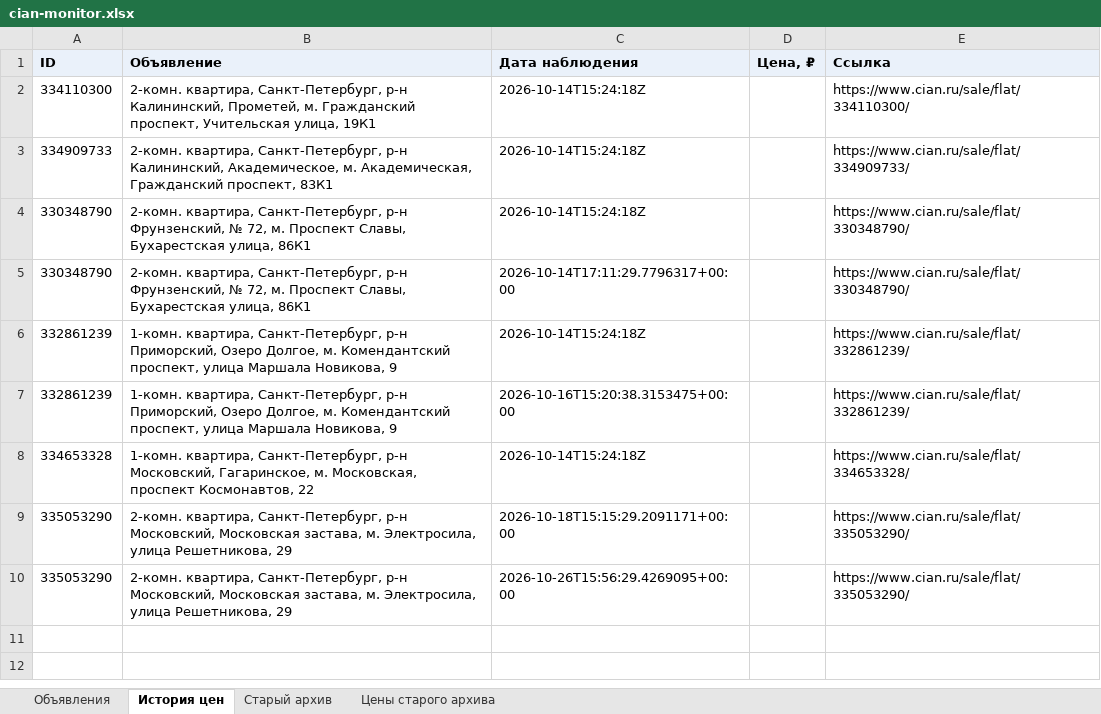
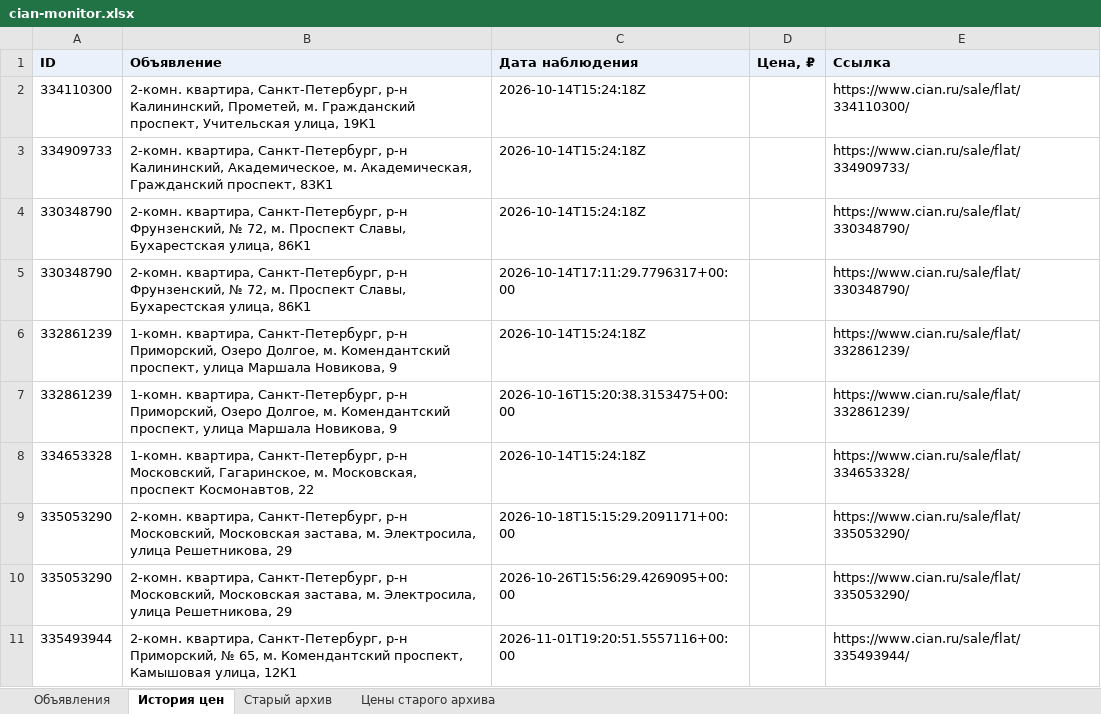
Before and after one commit to kladovaya-altaya/kladovaya-altaya.github.io, an Excel workbook: cian-monitor/cian-monitor.xlsx, sheet История цен, drawn as a sheet; values as stored, in another font and other column widths than the file's, no borders; the diff names each change by its address in the sheet, - before the commit and + after, or states it on an @@ line.

```diff
--- a/cian-monitor/cian-monitor.xlsx (sheet История цен)
+++ b/cian-monitor/cian-monitor.xlsx (sheet История цен)
+row 11: 335493944 | 2-комн. квартира, Санкт-Петербург, р-н Приморский, № 65, м. Комендантский проспект, Камышовая улица, 12К1 | 2026-11-01T19:20:51.5557116+00:00 |  | https://www.cian.ru/sale/flat/335493944/
```
Also changed, not shown: sheet Объявления, 3 other files.
